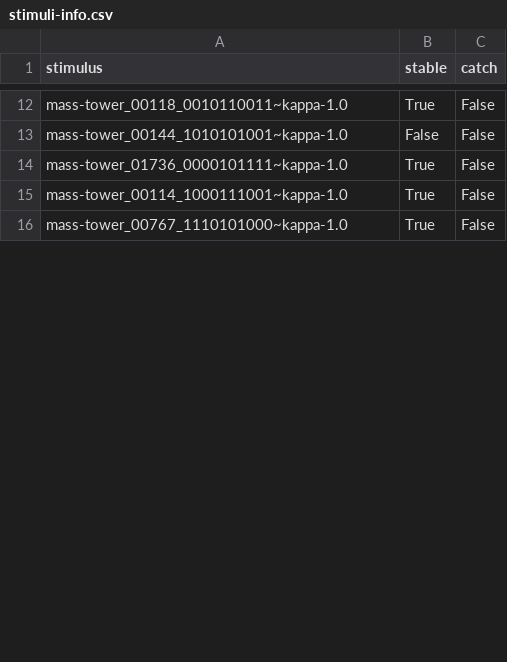
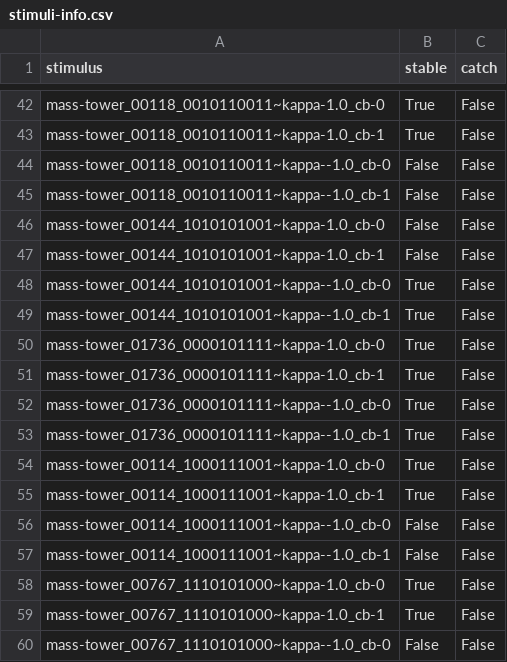
Before and after one commit to berkeley-cocosci/mass-inference, a CSV file: experiment/config/stimuli-info.csv, drawn as a sheet; only a part is shown, gaps mark what is left out; addresses are those after the commit; the diff covers the shown part only; the diff names each change by its address in the sheet, - before the commit and + after, or states it on an @@ line.

```diff
--- a/experiment/config/stimuli-info.csv
+++ b/experiment/config/stimuli-info.csv
-A42 (stimulus): mass-tower_00118_0010110011~kappa-1.0
+A42 (stimulus): mass-tower_00118_0010110011~kappa-1.0_cb-0
+row 43: mass-tower_00118_0010110011~kappa-1.0_cb-1 | True | False
+row 44: mass-tower_00118_0010110011~kappa--1.0_cb-0 | False | False
+row 45: mass-tower_00118_0010110011~kappa--1.0_cb-1 | False | False
-A46 (stimulus): mass-tower_00144_1010101001~kappa-1.0
+A46 (stimulus): mass-tower_00144_1010101001~kappa-1.0_cb-0
+row 47: mass-tower_00144_1010101001~kappa-1.0_cb-1 | False | False
+row 48: mass-tower_00144_1010101001~kappa--1.0_cb-0 | True | False
+row 49: mass-tower_00144_1010101001~kappa--1.0_cb-1 | True | False
-A50 (stimulus): mass-tower_01736_0000101111~kappa-1.0
+A50 (stimulus): mass-tower_01736_0000101111~kappa-1.0_cb-0
+row 51: mass-tower_01736_0000101111~kappa-1.0_cb-1 | True | False
+row 52: mass-tower_01736_0000101111~kappa--1.0_cb-0 | True | False
+row 53: mass-tower_01736_0000101111~kappa--1.0_cb-1 | True | False
-A54 (stimulus): mass-tower_00114_1000111001~kappa-1.0
+A54 (stimulus): mass-tower_00114_1000111001~kappa-1.0_cb-0
+row 55: mass-tower_00114_1000111001~kappa-1.0_cb-1 | True | False
+row 56: mass-tower_00114_1000111001~kappa--1.0_cb-0 | False | False
+row 57: mass-tower_00114_1000111001~kappa--1.0_cb-1 | False | False
-A58 (stimulus): mass-tower_00767_1110101000~kappa-1.0
+A58 (stimulus): mass-tower_00767_1110101000~kappa-1.0_cb-0
+row 59: mass-tower_00767_1110101000~kappa-1.0_cb-1 | True | False
+row 60: mass-tower_00767_1110101000~kappa--1.0_cb-0 | False | False
```
Also changed, not shown: 46 added rows and 15 edited cells elsewhere in this file, 8 other files.
